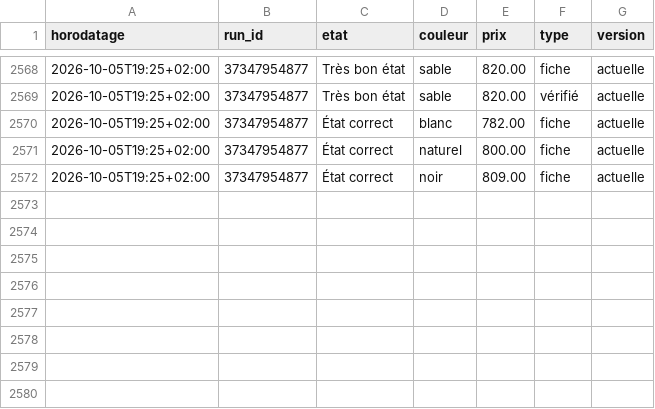
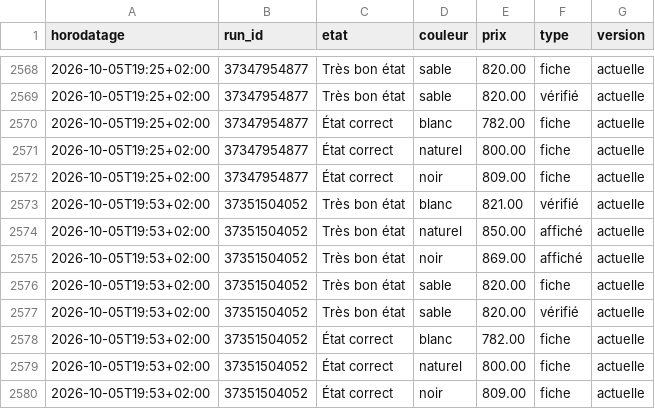
Before and after one commit to al37hajj/veille-backmarket, a CSV file: historique.csv, drawn as a sheet; only a part is shown, gaps mark what is left out.

```diff
--- a/historique.csv
+++ b/historique.csv
@@ -2572 +2572,9 @@ horodatage,run_id,etat,couleur,prix,type,version
 2026-10-05T19:25+02:00,37347954877,État correct,noir,809.00,fiche,actuelle
+2026-10-05T19:53+02:00,37351504052,Très bon état,blanc,821.00,vérifié,actuelle
+2026-10-05T19:53+02:00,37351504052,Très bon état,naturel,850.00,affiché,actuelle
+2026-10-05T19:53+02:00,37351504052,Très bon état,noir,869.00,affiché,actuelle
+2026-10-05T19:53+02:00,37351504052,Très bon état,sable,820.00,fiche,actuelle
+2026-10-05T19:53+02:00,37351504052,Très bon état,sable,820.00,vérifié,actuelle
+2026-10-05T19:53+02:00,37351504052,État correct,blanc,782.00,fiche,actuelle
+2026-10-05T19:53+02:00,37351504052,État correct,naturel,800.00,fiche,actuelle
+2026-10-05T19:53+02:00,37351504052,État correct,noir,809.00,fiche,actuelle
```
